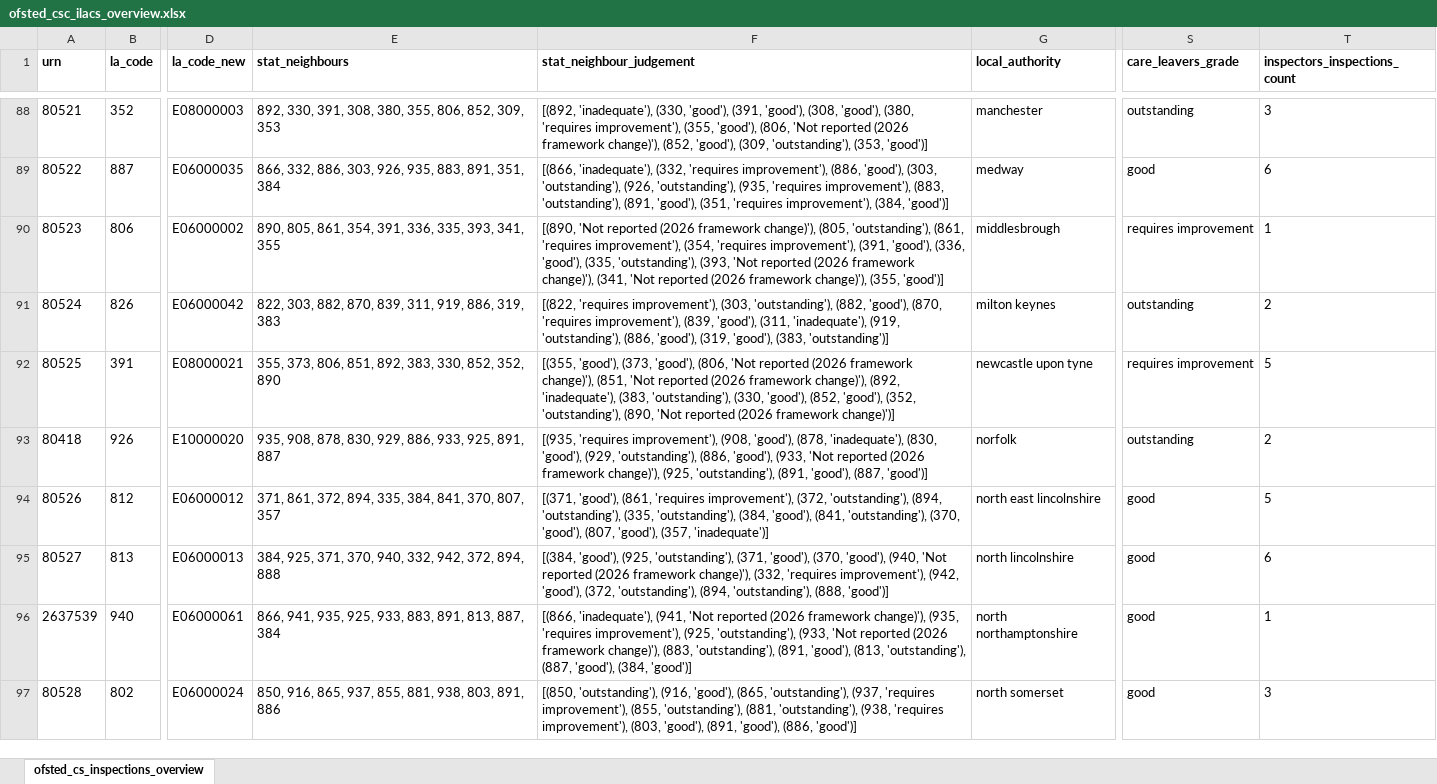
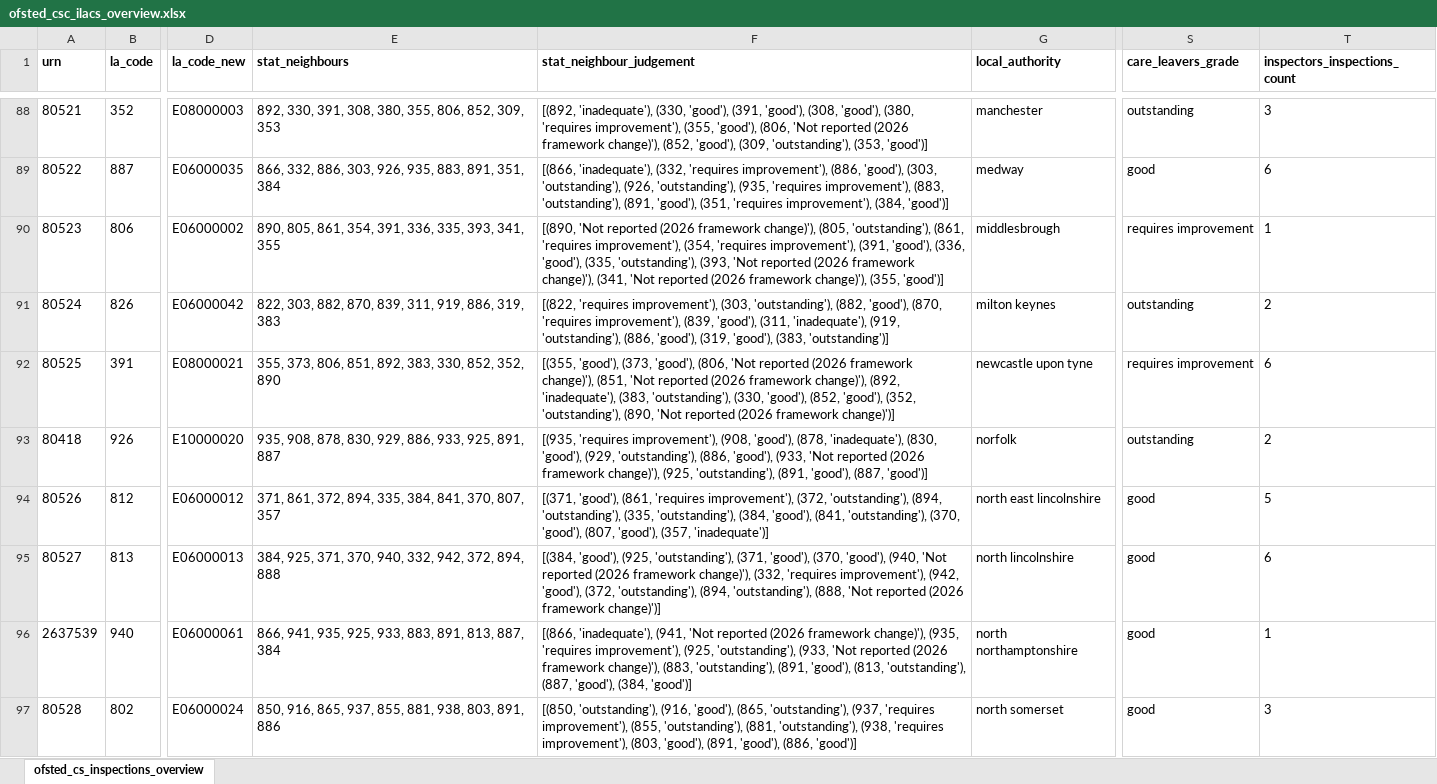
Before and after one commit to JT-39/ofsted-ilacs-scrape-tool, an Excel workbook: ofsted_csc_ilacs_overview.xlsx, sheet ofsted_cs_inspections_overview, drawn as a sheet; only a part is shown, gaps mark what is left out; values as stored, in another font and other column widths than the file's, no borders; the diff covers the shown part only; the diff names each change by its address in the sheet, - before the commit and + after, or states it on an @@ line.

```diff
--- a/ofsted_csc_ilacs_overview.xlsx (sheet ofsted_cs_inspections_overview)
+++ b/ofsted_csc_ilacs_overview.xlsx (sheet ofsted_cs_inspections_overview)
-T92 (inspectors_inspections_count): 5
+T92 (inspectors_inspections_count): 6
-F95 (stat_neighbour_judgement): …'outstanding'), (888, 'good')]
+F95 (stat_neighbour_judgement): …'outstanding'), (888, 'Not reported (2026 framework change)')]
```
Also changed, not shown: 33 edited cells elsewhere in this sheet, 2 other files.
